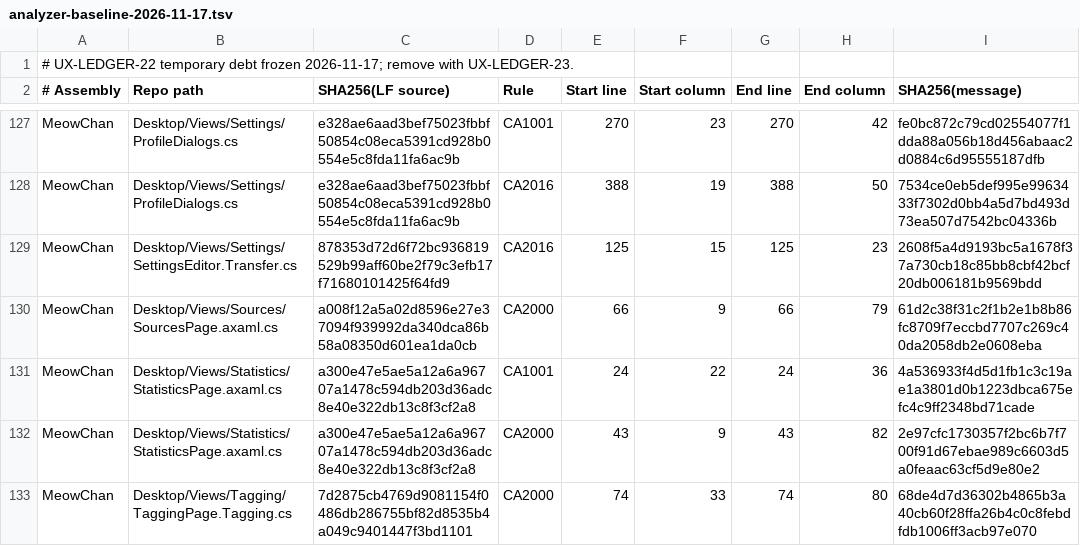
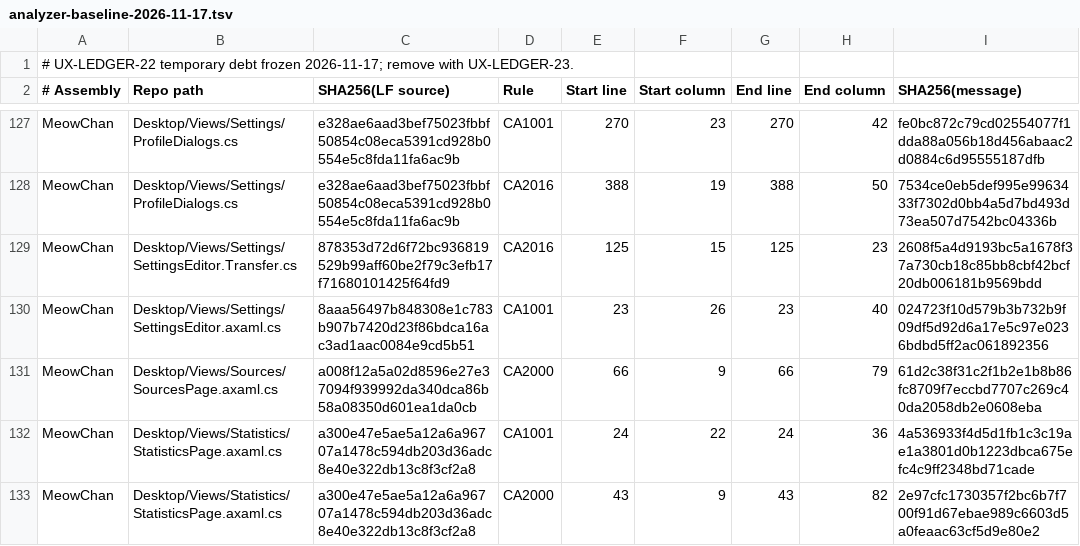
Before and after one commit to grassmann-it/MeowChan, a TSV file: build/analyzer-baseline-2026-11-17.tsv, drawn as a sheet; only a part is shown, gaps mark what is left out; the shorter side is filled out with more unchanged rows; the diff names each change by its address in the sheet, - before the commit and + after, or states it on an @@ line.

Commit message:
Rebind SettingsEditor analyzer baseline after merge

```diff
--- a/build/analyzer-baseline-2026-11-17.tsv
+++ b/build/analyzer-baseline-2026-11-17.tsv
+row 130: MeowChan | Desktop/Views/Settings/SettingsEditor.axaml.cs | 8aaa56497b848308e1c783b907b7420d23f86bdca16ac3ad1aac0084e9cd5b51 | CA1001 | 23 | 26 | 23 | 40 | 024723f10d579b3b732b9f09df5d92d6a17e5c97e0236bdbd5ff2ac061892356
```
